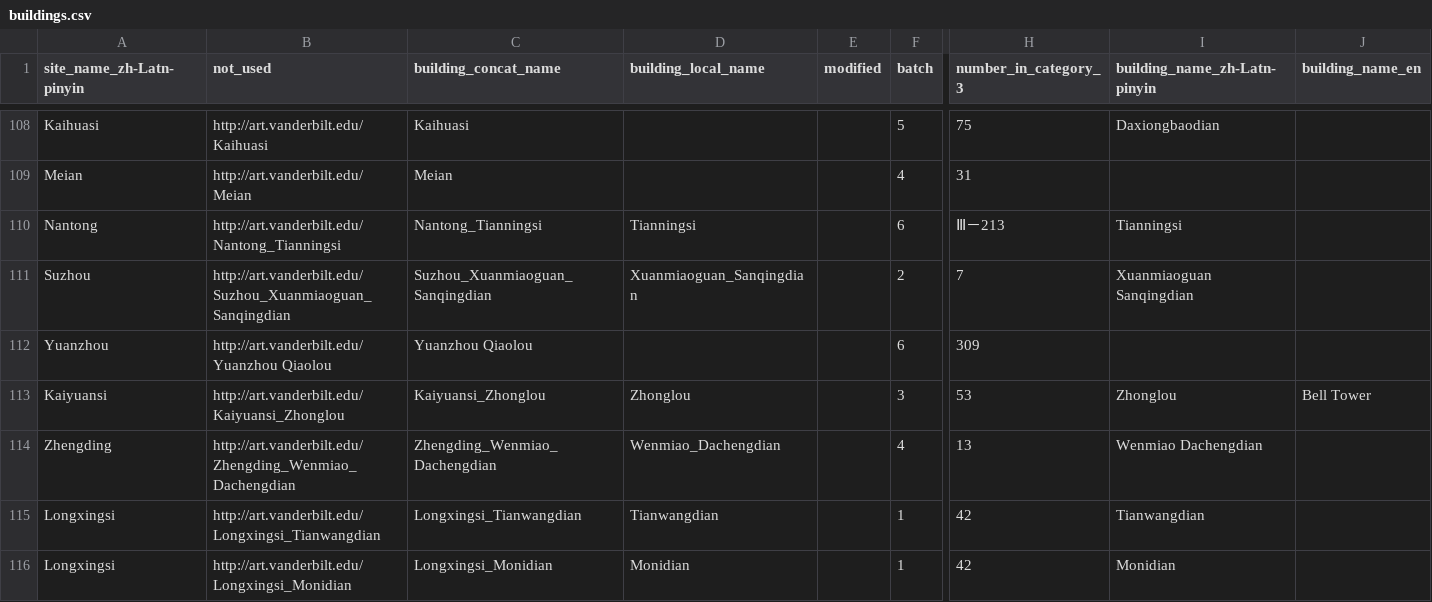
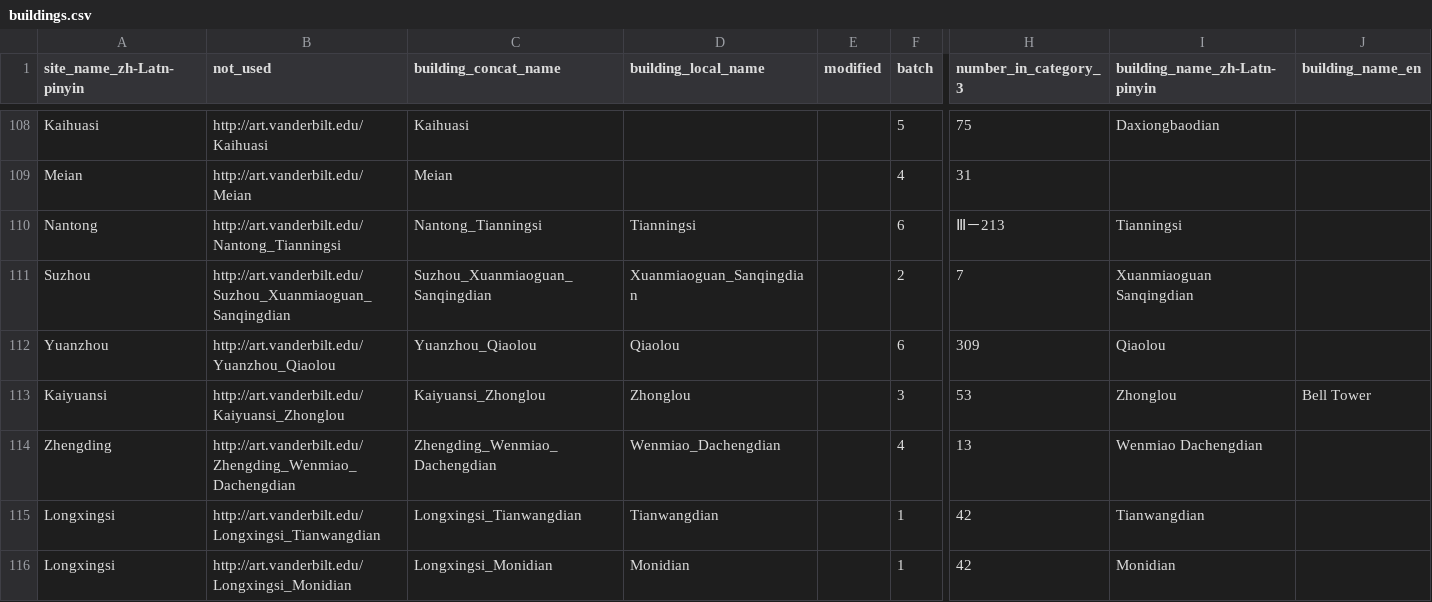
Before and after one commit to HeardLibrary/semantic-web, a CSV file: 2016-fall/tang-song/buildings.csv, drawn as a sheet; only a part is shown, gaps mark what is left out; the diff names each change by its address in the sheet, - before the commit and + after, or states it on an @@ line.

Commit message:
minor corrections

```diff
--- a/2016-fall/tang-song/buildings.csv
+++ b/2016-fall/tang-song/buildings.csv
-B112 (not_used): http://art.vanderbilt.edu/Yuanzhou Qiaolou
+B112 (not_used): http://art.vanderbilt.edu/Yuanzhou_Qiaolou
-C112 (building_concat_name): Yuanzhou Qiaolou
+C112 (building_concat_name): Yuanzhou_Qiaolou
-D112 (building_local_name): (empty)
+D112 (building_local_name): Qiaolou
-I112 (building_name_zh-Latn-pinyin): (empty)
+I112 (building_name_zh-Latn-pinyin): Qiaolou
```
